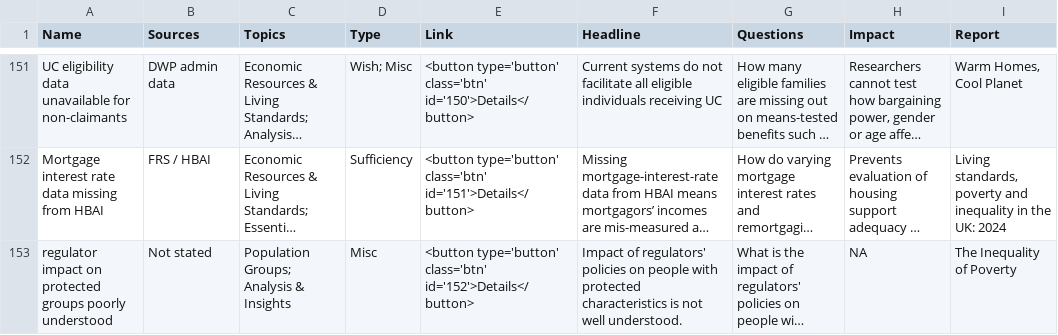
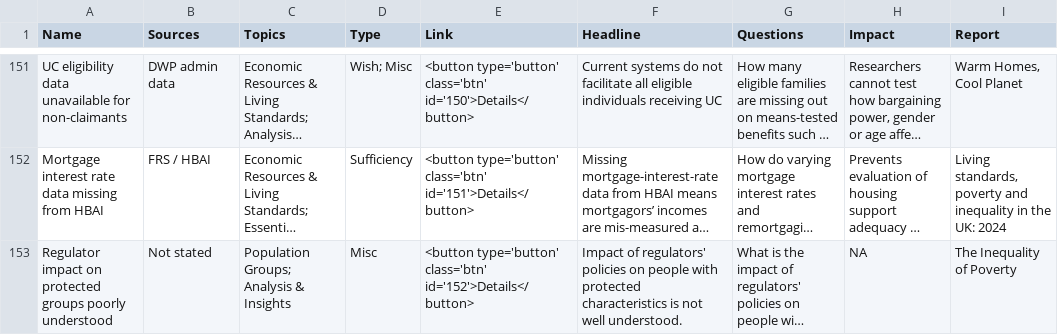
Before and after one commit to royal-statistical-society/poverty-data-gaps, a CSV file: data/data_gaps_table.csv, drawn as a sheet; only a part is shown, gaps mark what is left out; long unchanged cells end in …; the diff names each change by its address in the sheet, - before the commit and + after, or states it on an @@ line.

```diff
--- a/data/data_gaps_table.csv
+++ b/data/data_gaps_table.csv
-A153 (Name): regulator impact on…
+A153 (Name): Regulator impact on…
```
Also changed, not shown: data/reports_table.csv, 2 other files.
